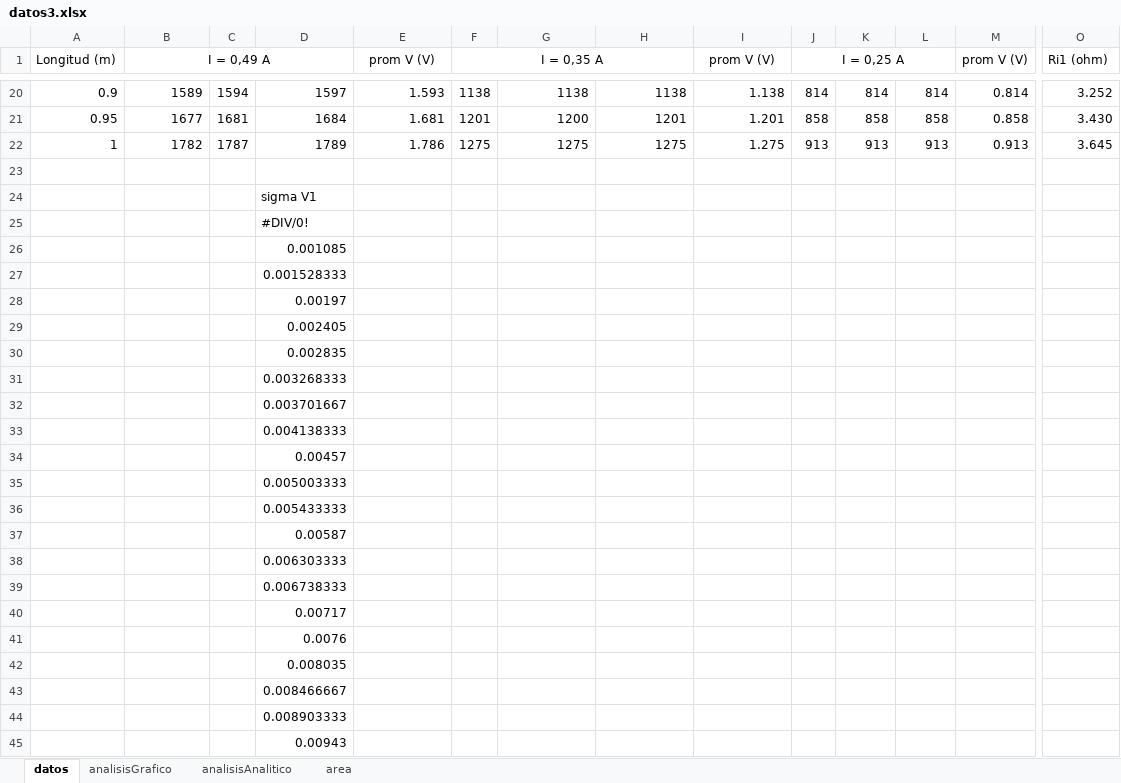
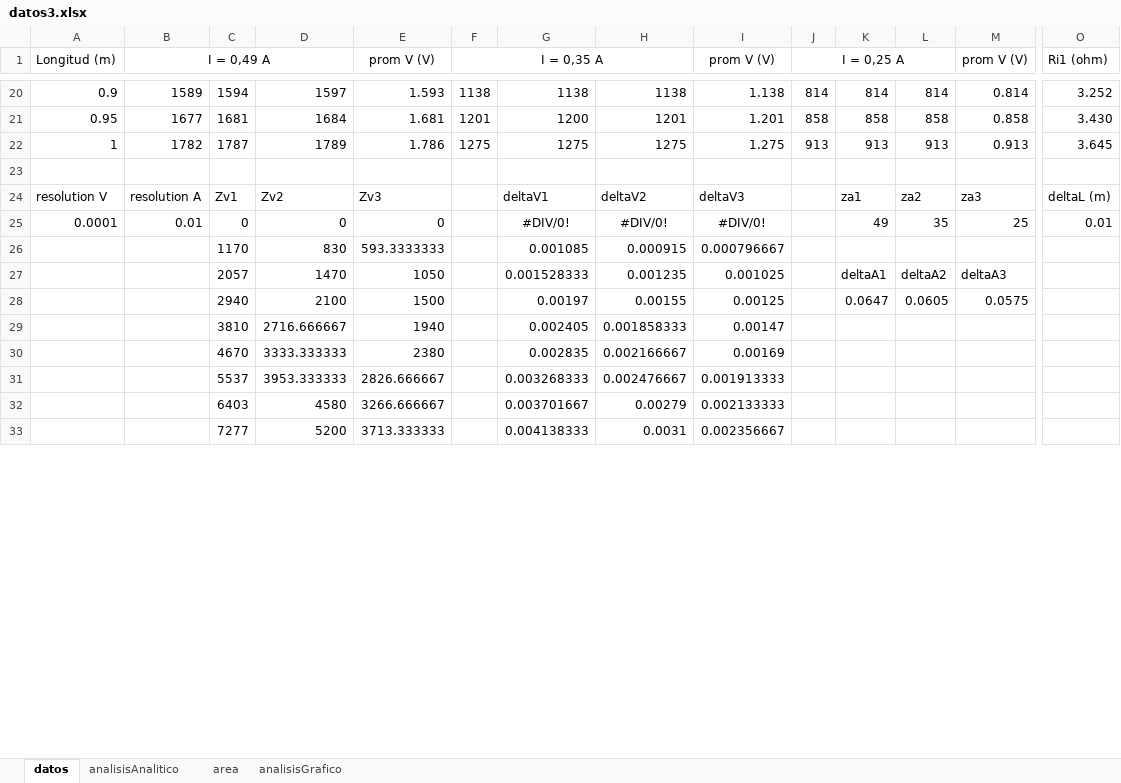
Before and after one commit to ivansolich/lab-eym, an Excel workbook: lab3/datos3.xlsx, sheet datos, drawn as a sheet; only a part is shown, gaps mark what is left out; values as stored, in another font and other column widths than the file's, no borders; removed rows and columns are numbered as before the commit, all else as after; rows hold the shown columns only; the diff covers the shown part only; the diff names each change by its address in the sheet, - before the commit and + after, or states it on an @@ line.

```diff
--- a/lab3/datos3.xlsx (sheet datos)
+++ b/lab3/datos3.xlsx (sheet datos)
@@ sheet tab order changed: datos | analisisAnalitico | area | analisisGrafico @@
-row 24:  |  |  | sigma V1
-row 25:  |  |  | #DIV/0!
-row 26:  |  |  | 0.001085
-row 27:  |  |  | 0.001528333
-row 28:  |  |  | 0.00197
-row 29:  |  |  | 0.002405
-row 30:  |  |  | 0.002835
-row 31:  |  |  | 0.003268333
-row 32:  |  |  | 0.003701667
-row 33:  |  |  | 0.004138333
-row 34:  |  |  | 0.00457
-row 35:  |  |  | 0.005003333
-row 36:  |  |  | 0.005433333
-row 37:  |  |  | 0.00587
-row 38:  |  |  | 0.006303333
-row 39:  |  |  | 0.006738333
-row 40:  |  |  | 0.00717
-row 41:  |  |  | 0.0076
-row 42:  |  |  | 0.008035
-row 43:  |  |  | 0.008466667
-row 44:  |  |  | 0.008903333
-row 45:  |  |  | 0.00943
+row 24: resolution V | resolution A | Zv1 | Zv2 | Zv3 |  | deltaV1 | deltaV2 | deltaV3 |  | za1 | za2 | za3 | deltaL (m)
+row 25: 0.0001 | 0.01 | 0 | 0 | 0 |  | #DIV/0! | #DIV/0! | #DIV/0! |  | 49 | 35 | 25 | 0.01
+row 26:  |  | 1170 | 830 | 593.3333333 |  | 0.001085 | 0.000915 | 0.000796667
+row 27:  |  | 2057 | 1470 | 1050 |  | 0.001528333 | 0.001235 | 0.001025 |  | deltaA1 | deltaA2 | deltaA3
+row 28:  |  | 2940 | 2100 | 1500 |  | 0.00197 | 0.00155 | 0.00125 |  | 0.0647 | 0.0605 | 0.0575
+row 29:  |  | 3810 | 2716.666667 | 1940 |  | 0.002405 | 0.001858333 | 0.00147
+row 30:  |  | 4670 | 3333.333333 | 2380 |  | 0.002835 | 0.002166667 | 0.00169
+row 31:  |  | 5537 | 3953.333333 | 2826.666667 |  | 0.003268333 | 0.002476667 | 0.001913333
+row 32:  |  | 6403 | 4580 | 3266.666667 |  | 0.003701667 | 0.00279 | 0.002133333
+row 33:  |  | 7277 | 5200 | 3713.333333 |  | 0.004138333 | 0.0031 | 0.002356667
```
Also changed, not shown: 12 added rows elsewhere in this sheet, sheet analisisAnalitico, sheet area, formulas that keep their value, charts or pictures, 2 other files.
